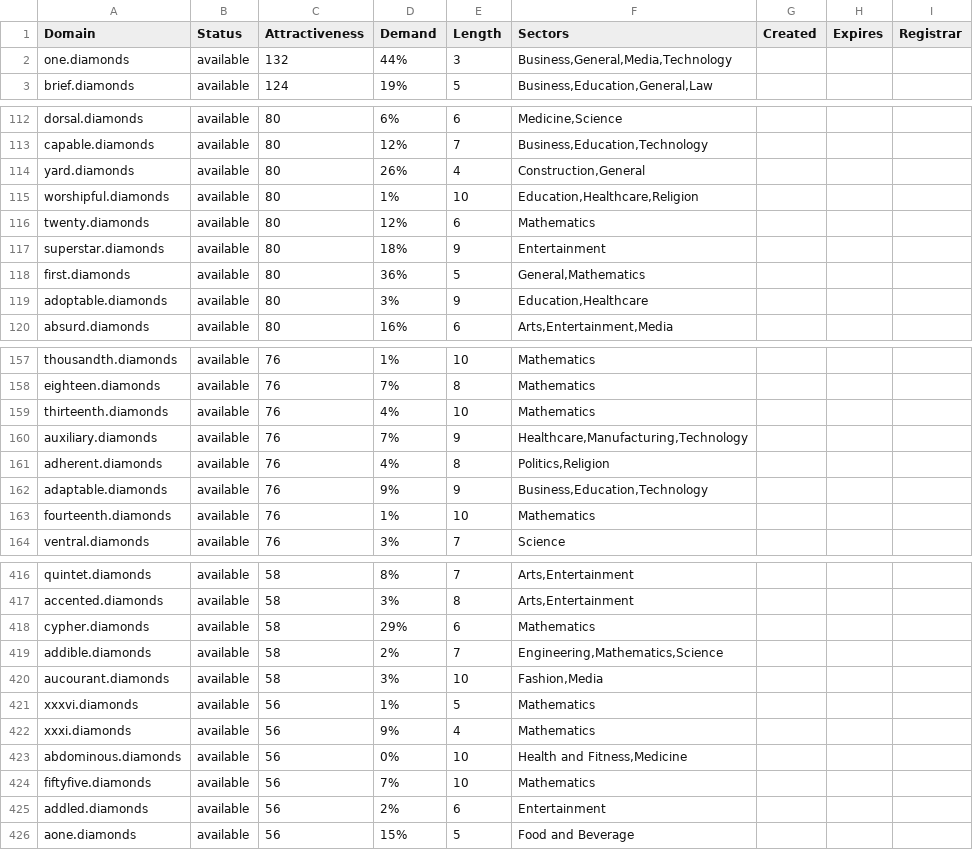
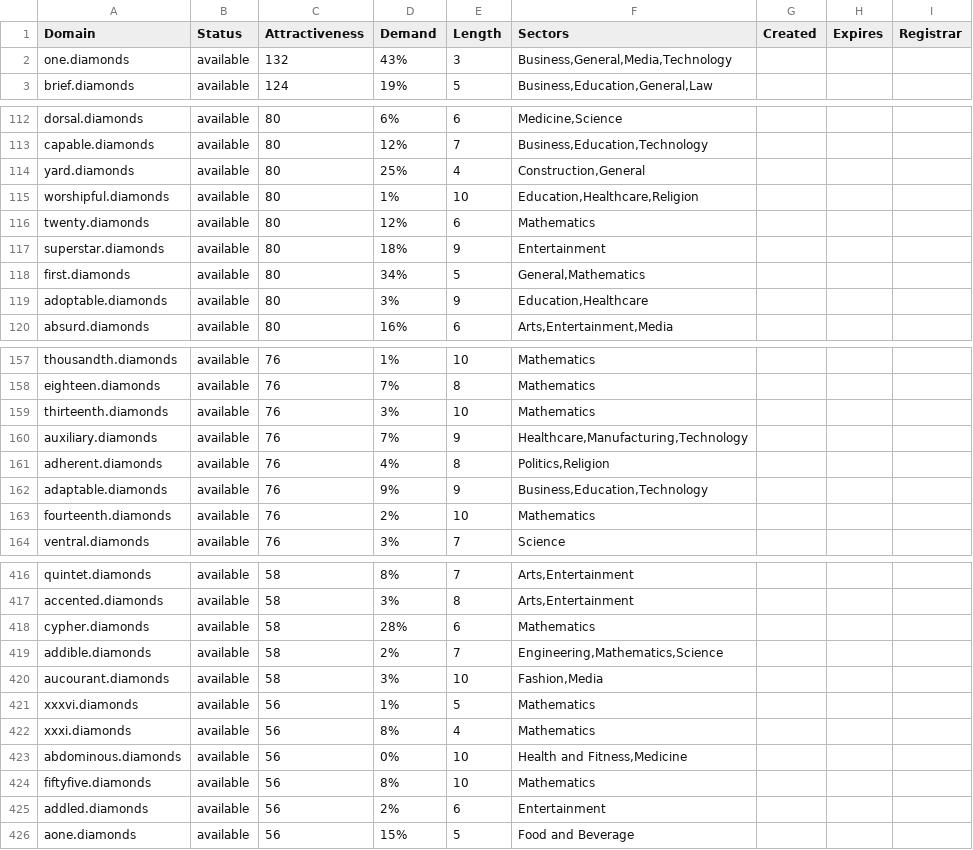
Before and after one commit to UniqueDomains/diamonds-oneword-domains, a CSV file: diamonds.csv, drawn as a sheet; only a part is shown, gaps mark what is left out; the diff covers the shown part only.

```diff
--- a/diamonds.csv
+++ b/diamonds.csv
@@ -1,3 +1,3 @@
 Domain,Status,Attractiveness,Demand,Length,Sectors,Created,Expires,Registrar
-one.diamonds,available,132,44%,3,"Business,General,Media,Technology",,,
+one.diamonds,available,132,43%,3,"Business,General,Media,Technology",,,
 brief.diamonds,available,124,19%,5,"Business,Education,General,Law",,,
@@ -113,3 +113,3 @@ dorsal.diamonds,available,80,6%,6,"Medicine,Science",,,
 capable.diamonds,available,80,12%,7,"Business,Education,Technology",,,
-yard.diamonds,available,80,26%,4,"Construction,General",,,
+yard.diamonds,available,80,25%,4,"Construction,General",,,
 worshipful.diamonds,available,80,1%,10,"Education,Healthcare,Religion",,,
@@ -117,3 +117,3 @@ twenty.diamonds,available,80,12%,6,Mathematics,,,
 superstar.diamonds,available,80,18%,9,Entertainment,,,
-first.diamonds,available,80,36%,5,"General,Mathematics",,,
+first.diamonds,available,80,34%,5,"General,Mathematics",,,
 adoptable.diamonds,available,80,3%,9,"Education,Healthcare",,,
@@ -158,3 +158,3 @@ thousandth.diamonds,available,76,1%,10,Mathematics,,,
 eighteen.diamonds,available,76,7%,8,Mathematics,,,
-thirteenth.diamonds,available,76,4%,10,Mathematics,,,
+thirteenth.diamonds,available,76,3%,10,Mathematics,,,
 auxiliary.diamonds,available,76,7%,9,"Healthcare,Manufacturing,Technology",,,
@@ -162,3 +162,3 @@ adherent.diamonds,available,76,4%,8,"Politics,Religion",,,
 adaptable.diamonds,available,76,9%,9,"Business,Education,Technology",,,
-fourteenth.diamonds,available,76,1%,10,Mathematics,,,
+fourteenth.diamonds,available,76,2%,10,Mathematics,,,
 ventral.diamonds,available,76,3%,7,Science,,,
@@ -417,3 +417,3 @@ quintet.diamonds,available,58,8%,7,"Arts,Entertainment",,,
 accented.diamonds,available,58,3%,8,"Arts,Entertainment",,,
-cypher.diamonds,available,58,29%,6,Mathematics,,,
+cypher.diamonds,available,58,28%,6,Mathematics,,,
 addible.diamonds,available,58,2%,7,"Engineering,Mathematics,Science",,,
@@ -421,5 +421,5 @@ aucourant.diamonds,available,58,3%,10,"Fashion,Media",,,
 xxxvi.diamonds,available,56,1%,5,Mathematics,,,
-xxxi.diamonds,available,56,9%,4,Mathematics,,,
+xxxi.diamonds,available,56,8%,4,Mathematics,,,
 abdominous.diamonds,available,56,0%,10,"Health and Fitness,Medicine",,,
-fiftyfive.diamonds,available,56,7%,10,Mathematics,,,
+fiftyfive.diamonds,available,56,8%,10,Mathematics,,,
 addled.diamonds,available,56,2%,6,Entertainment,,,
```
Also changed, not shown: 52 edited cells elsewhere in this file, 2 other files.
